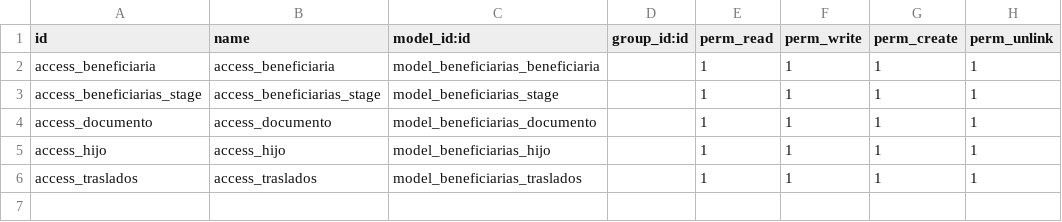
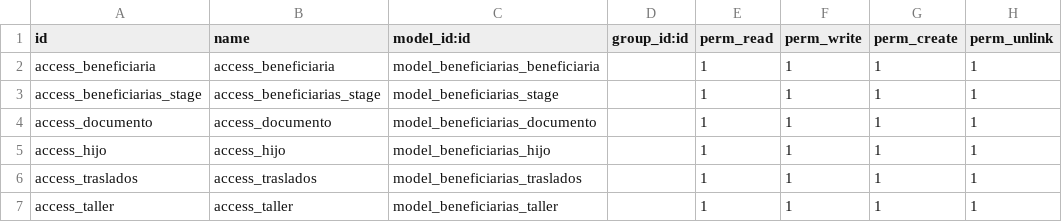
Before and after one commit to EstebanVini/beneficiarias, a CSV file: security/ir.model.access.csv, drawn as a sheet.

Commit message:
Agregando talleres

```diff
--- a/security/ir.model.access.csv
+++ b/security/ir.model.access.csv
@@ -6 +6,2 @@ access_hijo,access_hijo,model_beneficiarias_hijo,,1,1,1,1
 access_traslados,access_traslados,model_beneficiarias_traslados,,1,1,1,1
+access_taller,access_taller,model_beneficiarias_taller,,1,1,1,1
```
Also changed, not shown: 5 other files.
